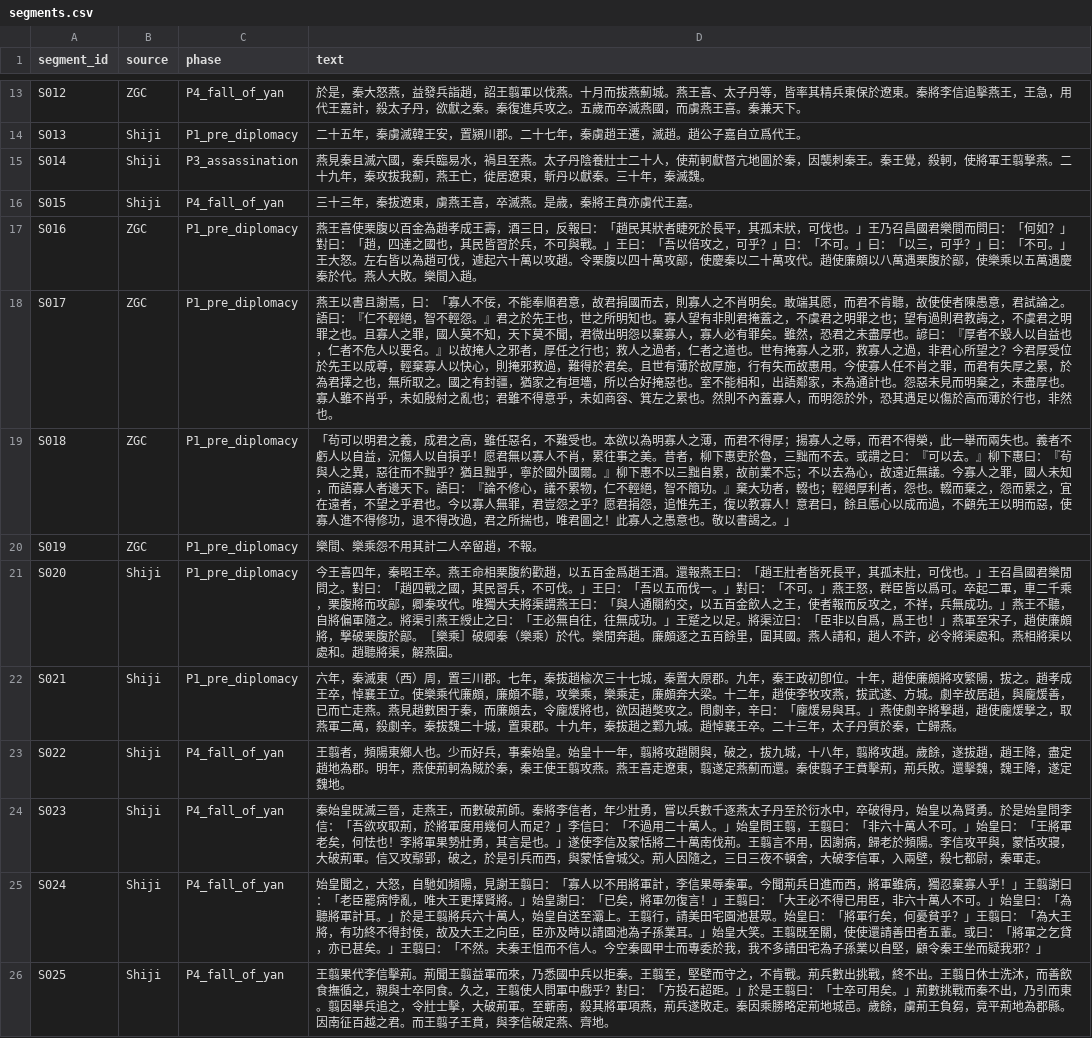
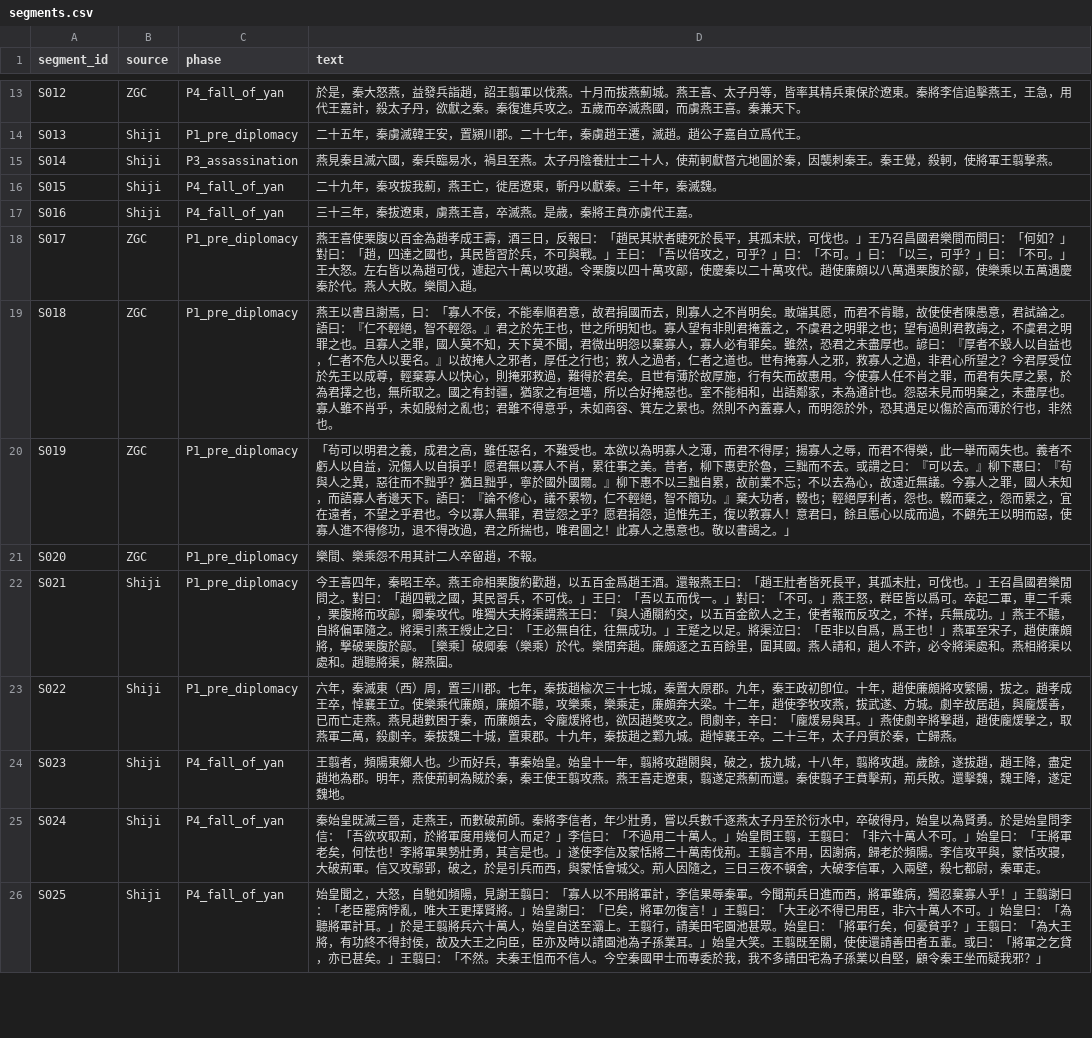
Before and after one commit to Law-Tsz-Kin/DHG502_Final_Project, a CSV file: data/segments.csv, drawn as a sheet; only a part is shown, gaps mark what is left out; the diff covers the shown part only; the diff names each change by its address in the sheet, - before the commit and + after, or states it on an @@ line.

```diff
--- a/data/segments.csv
+++ b/data/segments.csv
-D15 (text): …翦撃燕。二十九年，秦攻拔我薊，燕王亡，徙居遼東，斬丹以獻秦。三十年，秦滅魏。
+D15 (text): …翦撃燕。
-D16 (text): 三十三年，秦拔遼東，虜燕王喜，卒滅燕。是歳，秦將王賁亦虜代王嘉。
+D16 (text): 二十九年，秦攻拔我薊，燕王亡，徙居遼東，斬丹以獻秦。三十年，秦滅魏。
-B17 (source): ZGC
+B17 (source): Shiji
-C17 (phase): P1_pre_diplomacy
+C17 (phase): P4_fall_of_yan
-D17 (text): 燕王喜使栗腹以百金為趙孝成王壽，酒三日，反報曰：「趙民其狀者睫死於長平，其孤未狀，可伐也。」王乃召昌國君樂間而問曰：「何如？」對曰：「趙，四達之國也，其民皆習於兵，不可與戰。」王曰：「吾以倍攻之，可乎？」曰：「不可。」曰：「以三，可乎？」曰：「不可。」王大怒。左右皆以為趙可伐，遽起六十萬以攻趙。令栗腹以四十萬攻鄗，使慶秦以二十萬攻代。趙使廉頗以八萬遇栗腹於鄗，使樂乘以五萬遇慶秦於代。燕人大敗。樂間入趙。
+D17 (text): 三十三年，秦拔遼東，虜燕王喜，卒滅燕。是歳，秦將王賁亦虜代王嘉。
-D18 (text): 燕王以書且謝焉，曰：「寡人不佞，不能奉順君意，故君捐國而去，則寡人之不肖明矣。敢端其愿，而君不肯聽，故使使者陳愚意，君試論之。語曰：『仁不輕絕，智不輕怨。』君之於先王也，世之所明知也。寡人望有非則君掩蓋之，不虞君之明罪之也；望有過則君教誨之，不虞君之明罪之也。且寡人之罪，國人莫不知，天下莫不聞，君微出明怨以棄寡人，寡人必有罪矣。雖然，恐君之未盡厚也。諺曰：『厚者不毀人以自益也，仁者不危人以要名。』以故掩人之邪者，厚任之行也；救人之過者，仁者之道也。世有掩寡人之邪，救寡人之過，非君心所望之？今君厚受位於先王以成尊，輕棄寡人以快心，則掩邪救過，難得於君矣。且世有薄於故厚施，行有失而故惠用。今使寡人任不肖之罪，而君有失厚之累，於為君擇之也，無所取之。國之有封疆，猶家之有垣墻，所以合好掩惡也。室不能相和，出語鄰家，未為通計也。怨惡未見而明棄之，未盡厚也。寡人雖不肖乎，未如殷紂之亂也；君雖不得意乎，未如商容、箕左之累也。然則不內蓋寡人，而明怨於外，恐其遇足以傷於高而薄於行也，非然也。
+D18 (text): 燕王喜使栗腹以百金為趙孝成王壽，酒三日，反報曰：「趙民其狀者睫死於長平，其孤未狀，可伐也。」王乃召昌國君樂間而問曰：「何如？」對曰：「趙，四達之國也，其民皆習於兵，不可與戰。」王曰：「吾以倍攻之，可乎？」曰：「不可。」曰：「以三，可乎？」曰：「不可。」王大怒。左右皆以為趙可伐，遽起六十萬以攻趙。令栗腹以四十萬攻鄗，使慶秦以二十萬攻代。趙使廉頗以八萬遇栗腹於鄗，使樂乘以五萬遇慶秦於代。燕人大敗。樂間入趙。
-D19 (text): 「茍可以明君之義，成君之高，雖任惡名，不難受也。本欲以為明寡人之薄，而君不得厚；揚寡人之辱，而君不得榮，此一舉而兩失也。義者不虧人以自益，況傷人以自損乎！愿君無以寡人不肖，累往事之美。昔者，柳下惠吏於魯，三黜而不去。或謂之曰：『可以去。』柳下惠曰：『茍與人之異，惡往而不黜乎？猶且黜乎，寧於國外國爾。』柳下惠不以三黜自累，故前業不忘；不以去為心，故遠近無議。今寡人之罪，國人未知，而語寡人者邊天下。語曰：『論不修心，議不累物，仁不輕絕，智不簡功。』棄大功者，輟也；輕絕厚利者，怨也。輟而棄之，怨而累之，宜在遠者，不望之乎君也。今以寡人無罪，君豈怨之乎？愿君捐怨，追惟先王，復以教寡人！意君曰，餘且慝心以成而過，不顧先王以明而惡，使寡人進不得修功，退不得改過，君之所揣也，唯君圖之！此寡人之愚意也。敬以書謁之。」
+D19 (text): 燕王以書且謝焉，曰：「寡人不佞，不能奉順君意，故君捐國而去，則寡人之不肖明矣。敢端其愿，而君不肯聽，故使使者陳愚意，君試論之。語曰：『仁不輕絕，智不輕怨。』君之於先王也，世之所明知也。寡人望有非則君掩蓋之，不虞君之明罪之也；望有過則君教誨之，不虞君之明罪之也。且寡人之罪，國人莫不知，天下莫不聞，君微出明怨以棄寡人，寡人必有罪矣。雖然，恐君之未盡厚也。諺曰：『厚者不毀人以自益也，仁者不危人以要名。』以故掩人之邪者，厚任之行也；救人之過者，仁者之道也。世有掩寡人之邪，救寡人之過，非君心所望之？今君厚受位於先王以成尊，輕棄寡人以快心，則掩邪救過，難得於君矣。且世有薄於故厚施，行有失而故惠用。今使寡人任不肖之罪，而君有失厚之累，於為君擇之也，無所取之。國之有封疆，猶家之有垣墻，所以合好掩惡也。室不能相和，出語鄰家，未為通計也。怨惡未見而明棄之，未盡厚也。寡人雖不肖乎，未如殷紂之亂也；君雖不得意乎，未如商容、箕左之累也。然則不內蓋寡人，而明怨於外，恐其遇足以傷於高而薄於行也，非然也。
-D20 (text): 樂間、樂乘怨不用其計二人卒留趙，不報。
+D20 (text): 「茍可以明君之義，成君之高，雖任惡名，不難受也。本欲以為明寡人之薄，而君不得厚；揚寡人之辱，而君不得榮，此一舉而兩失也。義者不虧人以自益，況傷人以自損乎！愿君無以寡人不肖，累往事之美。昔者，柳下惠吏於魯，三黜而不去。或謂之曰：『可以去。』柳下惠曰：『茍與人之異，惡往而不黜乎？猶且黜乎，寧於國外國爾。』柳下惠不以三黜自累，故前業不忘；不以去為心，故遠近無議。今寡人之罪，國人未知，而語寡人者邊天下。語曰：『論不修心，議不累物，仁不輕絕，智不簡功。』棄大功者，輟也；輕絕厚利者，怨也。輟而棄之，怨而累之，宜在遠者，不望之乎君也。今以寡人無罪，君豈怨之乎？愿君捐怨，追惟先王，復以教寡人！意君曰，餘且慝心以成而過，不顧先王以明而惡，使寡人進不得修功，退不得改過，君之所揣也，唯君圖之！此寡人之愚意也。敬以書謁之。」
-B21 (source): Shiji
+B21 (source): ZGC
-D21 (text): 今王喜四年，秦昭王卒。燕王命相栗腹約歡趙，以五百金爲趙王酒。還報燕王曰：「趙王壯者皆死長平，其孤未壯，可伐也。」王召昌國君樂閒問之。對曰：「趙四戰之國，其民習兵，不可伐。」王曰：「吾以五而伐一。」對曰：「不可。」燕王怒，群臣皆以爲可。卒起二軍，車二千乘，栗腹將而攻鄗，卿秦攻代。唯獨大夫將渠謂燕王曰：「與人通關約交，以五百金飲人之王，使者報而反攻之，不祥，兵無成功。」燕王不聽，自將偏軍隨之。將渠引燕王綬止之曰：「王必無自往，往無成功。」王蹵之以足。將渠泣曰：「臣非以自爲，爲王也！」燕軍至宋子，趙使廉頗將，撃破栗腹於鄗。［樂乘］破卿秦（樂乘）於代。樂閒奔趙。廉頗逐之五百餘里，圍其國。燕人請和，趙人不許，必令將渠處和。燕相將渠以處和。趙聽將渠，解燕圍。
+D21 (text): 樂間、樂乘怨不用其計二人卒留趙，不報。
-D22 (text): 六年，秦滅東（西）周，置三川郡。七年，秦拔趙楡次三十七城，秦置大原郡。九年，秦王政初卽位。十年，趙使廉頗將攻繁陽，拔之。趙孝成王卒，悼襄王立。使樂乘代廉頗，廉頗不聽，攻樂乘，樂乘走，廉頗奔大梁。十二年，趙使李牧攻燕，拔武遂、方城。劇辛故居趙，與龐煖善，已而亡走燕。燕見趙數困于秦，而廉頗去，令龐煖將也，欲因趙獘攻之。問劇辛，辛曰：「龐煖易與耳。」燕使劇辛將撃趙，趙使龐煖撃之，取燕軍二萬，殺劇辛。秦拔魏二十城，置東郡。十九年，秦拔趙之鄴九城。趙悼襄王卒。二十三年，太子丹質於秦，亡歸燕。
+D22 (text): 今王喜四年，秦昭王卒。燕王命相栗腹約歡趙，以五百金爲趙王酒。還報燕王曰：「趙王壯者皆死長平，其孤未壯，可伐也。」王召昌國君樂閒問之。對曰：「趙四戰之國，其民習兵，不可伐。」王曰：「吾以五而伐一。」對曰：「不可。」燕王怒，群臣皆以爲可。卒起二軍，車二千乘，栗腹將而攻鄗，卿秦攻代。唯獨大夫將渠謂燕王曰：「與人通關約交，以五百金飲人之王，使者報而反攻之，不祥，兵無成功。」燕王不聽，自將偏軍隨之。將渠引燕王綬止之曰：「王必無自往，往無成功。」王蹵之以足。將渠泣曰：「臣非以自爲，爲王也！」燕軍至宋子，趙使廉頗將，撃破栗腹於鄗。［樂乘］破卿秦（樂乘）於代。樂閒奔趙。廉頗逐之五百餘里，圍其國。燕人請和，趙人不許，必令將渠處和。燕相將渠以處和。趙聽將渠，解燕圍。
-C23 (phase): P4_fall_of_yan
+C23 (phase): P1_pre_diplomacy
-D23 (text): 王翦者，頻陽東鄉人也。少而好兵，事秦始皇。始皇十一年，翦將攻趙閼與，破之，拔九城，十八年，翦將攻趙。歲餘，遂拔趙，趙王降，盡定趙地為郡。明年，燕使荊軻為賊於秦，秦王使王翦攻燕。燕王喜走遼東，翦遂定燕薊而還。秦使翦子王賁擊荊，荊兵敗。還擊魏，魏王降，遂定魏地。
+D23 (text): 六年，秦滅東（西）周，置三川郡。七年，秦拔趙楡次三十七城，秦置大原郡。九年，秦王政初卽位。十年，趙使廉頗將攻繁陽，拔之。趙孝成王卒，悼襄王立。使樂乘代廉頗，廉頗不聽，攻樂乘，樂乘走，廉頗奔大梁。十二年，趙使李牧攻燕，拔武遂、方城。劇辛故居趙，與龐煖善，已而亡走燕。燕見趙數困于秦，而廉頗去，令龐煖將也，欲因趙獘攻之。問劇辛，辛曰：「龐煖易與耳。」燕使劇辛將撃趙，趙使龐煖撃之，取燕軍二萬，殺劇辛。秦拔魏二十城，置東郡。十九年，秦拔趙之鄴九城。趙悼襄王卒。二十三年，太子丹質於秦，亡歸燕。
-D24 (text): 秦始皇既滅三晉，走燕王，而數破荊師。秦將李信者，年少壯勇，嘗以兵數千逐燕太子丹至於衍水中，卒破得丹，始皇以為賢勇。於是始皇問李信：「吾欲攻取荊，於將軍度用幾何人而足？」李信曰：「不過用二十萬人。」始皇問王翦，王翦曰：「非六十萬人不可。」始皇曰：「王將軍老矣，何怯也！李將軍果勢壯勇，其言是也。」遂使李信及蒙恬將二十萬南伐荊。王翦言不用，因謝病，歸老於頻陽。李信攻平與，蒙恬攻寢，大破荊軍。信又攻鄢郢，破之，於是引兵而西，與蒙恬會城父。荊人因隨之，三日三夜不頓舍，大破李信軍，入兩壁，殺七都尉，秦軍走。
+D24 (text): 王翦者，頻陽東鄉人也。少而好兵，事秦始皇。始皇十一年，翦將攻趙閼與，破之，拔九城，十八年，翦將攻趙。歲餘，遂拔趙，趙王降，盡定趙地為郡。明年，燕使荊軻為賊於秦，秦王使王翦攻燕。燕王喜走遼東，翦遂定燕薊而還。秦使翦子王賁擊荊，荊兵敗。還擊魏，魏王降，遂定魏地。
-D25 (text): 始皇聞之，大怒，自馳如頻陽，見謝王翦曰：「寡人以不用將軍計，李信果辱秦軍。今聞荊兵日進而西，將軍雖病，獨忍棄寡人乎！」王翦謝曰：「老臣罷病悖亂，唯大王更擇賢將。」始皇謝曰：「已矣，將軍勿復言！」王翦曰：「大王必不得已用臣，非六十萬人不可。」始皇曰：「為聽將軍計耳。」於是王翦將兵六十萬人，始皇自送至灞上。王翦行，請美田宅園池甚眾。始皇曰：「將軍行矣，何憂貧乎？」王翦曰：「為大王將，有功終不得封侯，故及大王之向臣，臣亦及時以請園池為子孫業耳。」始皇大笑。王翦既至關，使使還請善田者五輩。或曰：「將軍之乞貸，亦已甚矣。」王翦曰：「不然。夫秦王怚而不信人。今空秦國甲士而專委於我，我不多請田宅為子孫業以自堅，顧令秦王坐而疑我邪？」
+D25 (text): 秦始皇既滅三晉，走燕王，而數破荊師。秦將李信者，年少壯勇，嘗以兵數千逐燕太子丹至於衍水中，卒破得丹，始皇以為賢勇。於是始皇問李信：「吾欲攻取荊，於將軍度用幾何人而足？」李信曰：「不過用二十萬人。」始皇問王翦，王翦曰：「非六十萬人不可。」始皇曰：「王將軍老矣，何怯也！李將軍果勢壯勇，其言是也。」遂使李信及蒙恬將二十萬南伐荊。王翦言不用，因謝病，歸老於頻陽。李信攻平與，蒙恬攻寢，大破荊軍。信又攻鄢郢，破之，於是引兵而西，與蒙恬會城父。荊人因隨之，三日三夜不頓舍，大破李信軍，入兩壁，殺七都尉，秦軍走。
-D26 (text): 王翦果代李信擊荊。荊聞王翦益軍而來，乃悉國中兵以拒秦。王翦至，堅壁而守之，不肯戰。荊兵數出挑戰，終不出。王翦日休士洗沐，而善飲食撫循之，親與士卒同食。久之，王翦使人問軍中戲乎？對曰：「方投石超距。」於是王翦曰：「士卒可用矣。」荊數挑戰而秦不出，乃引而東。翦因舉兵追之，令壯士擊，大破荊軍。至蘄南，殺其將軍項燕，荊兵遂敗走。秦因乘勝略定荊地城邑。歲餘，虜荊王負芻，竟平荊地為郡縣。因南征百越之君。而王翦子王賁，與李信破定燕、齊地。
+D26 (text): 始皇聞之，大怒，自馳如頻陽，見謝王翦曰：「寡人以不用將軍計，李信果辱秦軍。今聞荊兵日進而西，將軍雖病，獨忍棄寡人乎！」王翦謝曰：「老臣罷病悖亂，唯大王更擇賢將。」始皇謝曰：「已矣，將軍勿復言！」王翦曰：「大王必不得已用臣，非六十萬人不可。」始皇曰：「為聽將軍計耳。」於是王翦將兵六十萬人，始皇自送至灞上。王翦行，請美田宅園池甚眾。始皇曰：「將軍行矣，何憂貧乎？」王翦曰：「為大王將，有功終不得封侯，故及大王之向臣，臣亦及時以請園池為子孫業耳。」始皇大笑。王翦既至關，使使還請善田者五輩。或曰：「將軍之乞貸，亦已甚矣。」王翦曰：「不然。夫秦王怚而不信人。今空秦國甲士而專委於我，我不多請田宅為子孫業以自堅，顧令秦王坐而疑我邪？」
```
Also changed, not shown: 2 added rows and 89 edited cells elsewhere in this file, 1 other file.
